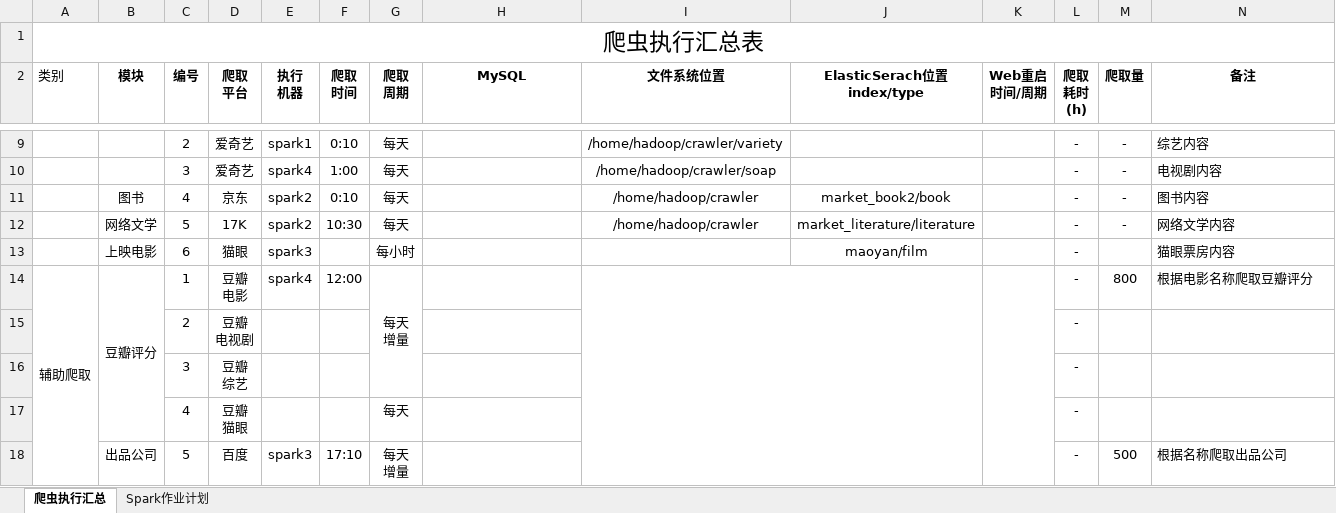
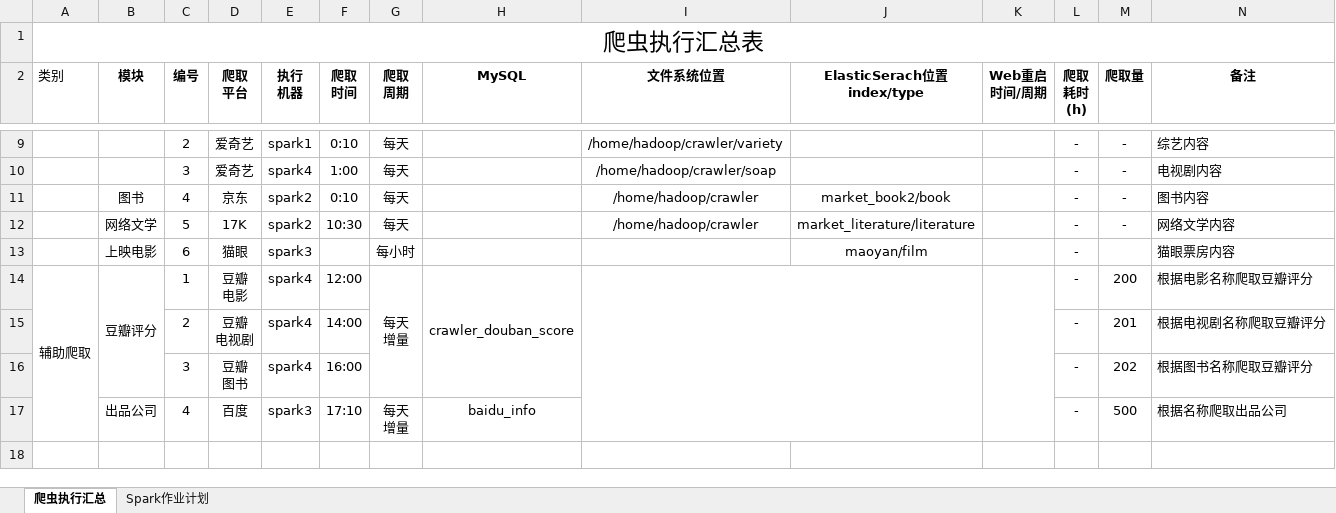
Before and after one commit to witnesslq/market-bigdata-platform, an Excel workbook: src/main/resources/爬虫&Spark作业执行.xlsx, sheet 爬虫执行汇总, drawn as a sheet; only a part is shown, gaps mark what is left out; values as stored, in another font and other column widths than the file's, no borders; removed rows and columns are numbered as before the commit, all else as after; rows hold the shown columns only; ↵ is a line break in a cell; the diff names each change by its address in the sheet, - before the commit and + after, or states it on an @@ line.

```diff
--- a/src/main/resources/爬虫&Spark作业执行.xlsx (sheet 爬虫执行汇总)
+++ b/src/main/resources/爬虫&Spark作业执行.xlsx (sheet 爬虫执行汇总)
-H14 (MySQL): (empty)
+H14 (MySQL): crawler_douban_score
+H14:H16 merged
-M14 (爬取量): 800
+M14 (爬取量): 200
-row 15:  |  | 2 | 豆瓣 ↵ 电视剧 |  |  |  |  |  |  |  | -
-row 16:  |  | 3 | 豆瓣 ↵ 综艺 |  |  |  |  |  |  |  | -
-row 17:  |  | 4 | 豆瓣 ↵ 猫眼 |  |  | 每天 |  |  |  |  | -
+row 15:  |  | 2 | 豆瓣 ↵ 电视剧 | spark4 | 14:00 |  |  |  |  |  | - | 201 | 根据电视剧名称爬取豆瓣评分
+row 16:  |  | 3 | 豆瓣 ↵ 图书 | spark4 | 16:00 |  |  |  |  |  | - | 202 | 根据图书名称爬取豆瓣评分
-C17 (编号): 5
+C17 (编号): 4
-H17 (MySQL): (empty)
+H17 (MySQL): baidu_info
```
Also changed, not shown: 22 other files.
